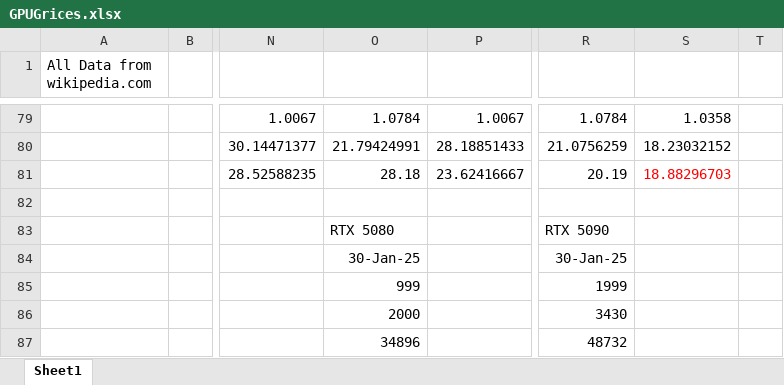
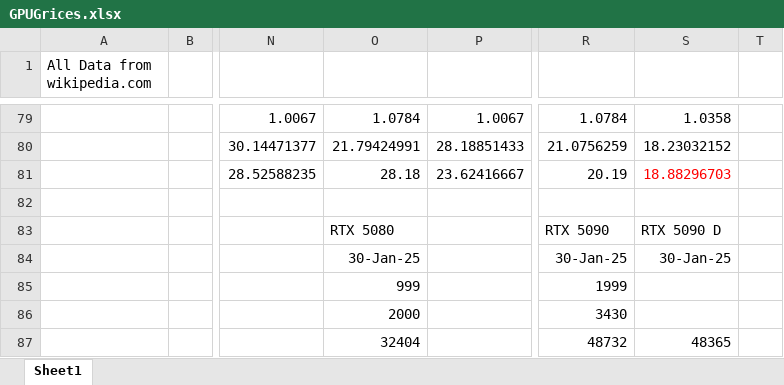
Before and after one commit to BarrierRed/YouTubeFilesForMyVideos-BarrierRed-, an Excel workbook: GPUGrices.xlsx, sheet Sheet1, drawn as a sheet; only a part is shown, gaps mark what is left out; values as stored, in another font and other column widths than the file's, no borders; charts and pictures not drawn; the diff covers the shown part only; the diff names each change by its address in the sheet, - before the commit and + after, or states it on an @@ line.

Commit message:
Bug fixes
changed 5080 score
changed additional info

```diff
--- a/GPUGrices.xlsx (sheet Sheet1)
+++ b/GPUGrices.xlsx (sheet Sheet1)
-S83: (empty)
+S83: RTX 5090 D
-S84: (empty)
+S84: 30-Jan-25
-O87: 34896
+O87: 32404
-S87: (empty)
+S87: 48365
```
Also changed, not shown: 1 added row, 1 removed row and 9 edited cells elsewhere in this sheet, charts or pictures.
